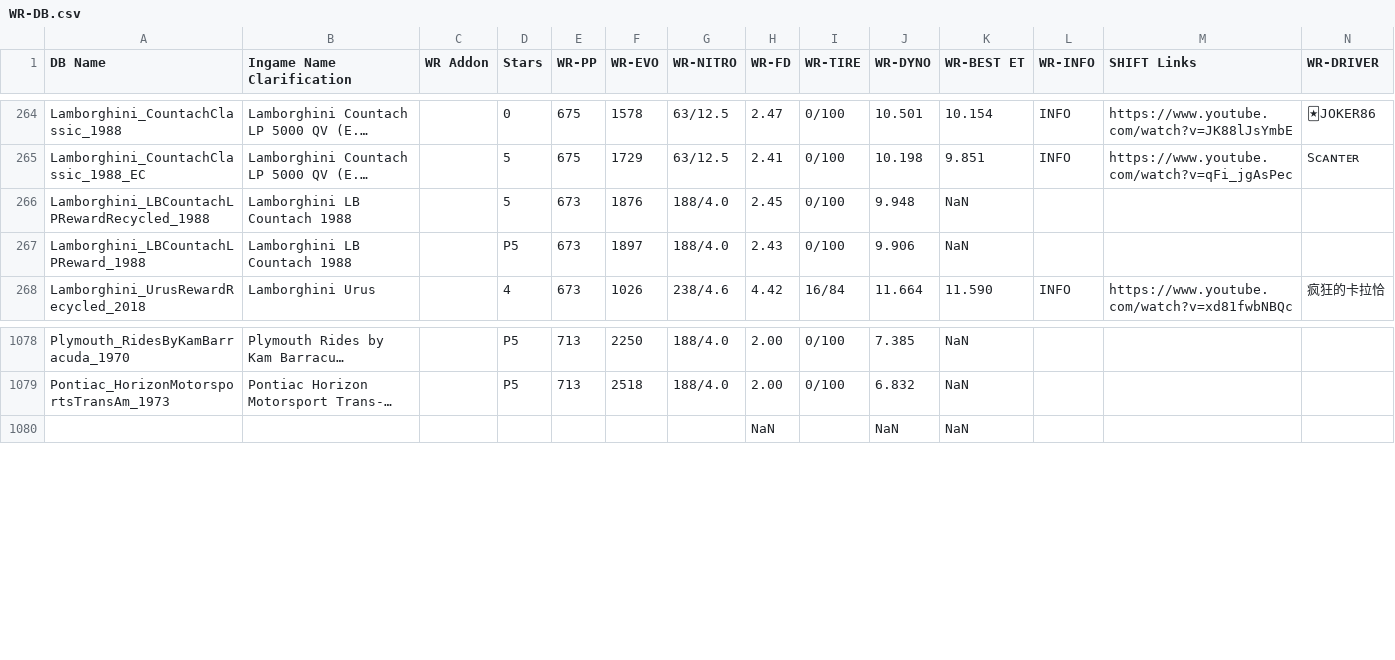
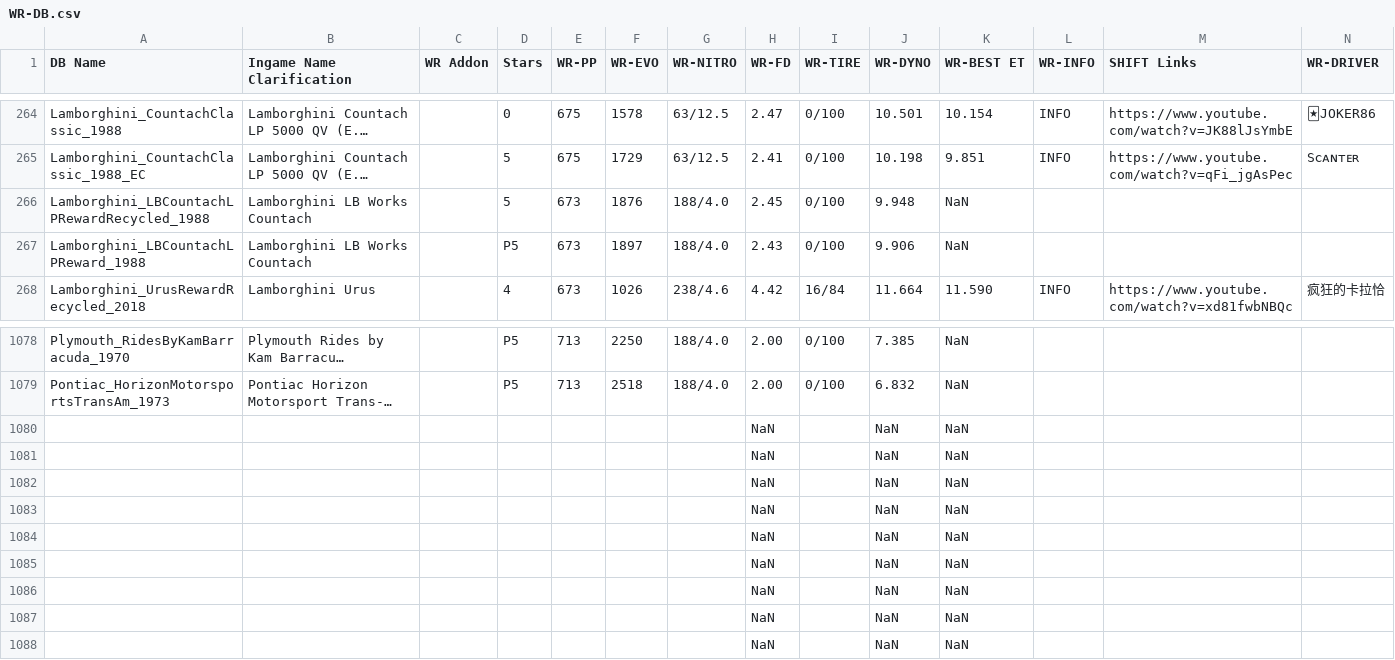
Before and after one commit to Nitro4CSR/CSR2WorldRecordsDB, a CSV file: WR-DB.csv, drawn as a sheet; only a part is shown, gaps mark what is left out; long unchanged cells end in …; rows hold the shown columns only; the diff names each change by its address in the sheet, - before the commit and + after, or states it on an @@ line.

Commit message:
Update WR-DB.csv

```diff
--- a/WR-DB.csv
+++ b/WR-DB.csv
-B266:B267 (Ingame Name Clarification): Lamborghini LB Countach 1988
+B266:B267 (Ingame Name Clarification): Lamborghini LB Works Countach
+row 1080:  |  |  |  |  |  |  | NaN |  | NaN | NaN
+row 1081:  |  |  |  |  |  |  | NaN |  | NaN | NaN
+row 1082:  |  |  |  |  |  |  | NaN |  | NaN | NaN
+row 1083:  |  |  |  |  |  |  | NaN |  | NaN | NaN
+row 1084:  |  |  |  |  |  |  | NaN |  | NaN | NaN
+row 1085:  |  |  |  |  |  |  | NaN |  | NaN | NaN
+row 1086:  |  |  |  |  |  |  | NaN |  | NaN | NaN
+row 1087:  |  |  |  |  |  |  | NaN |  | NaN | NaN
```
